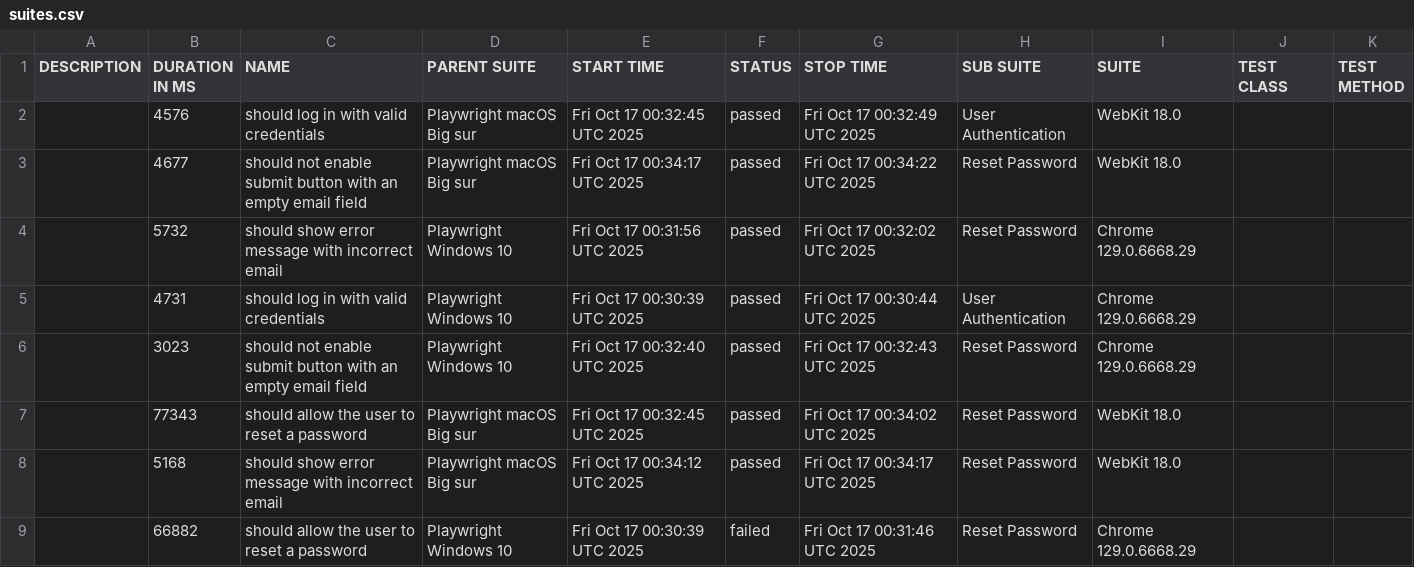
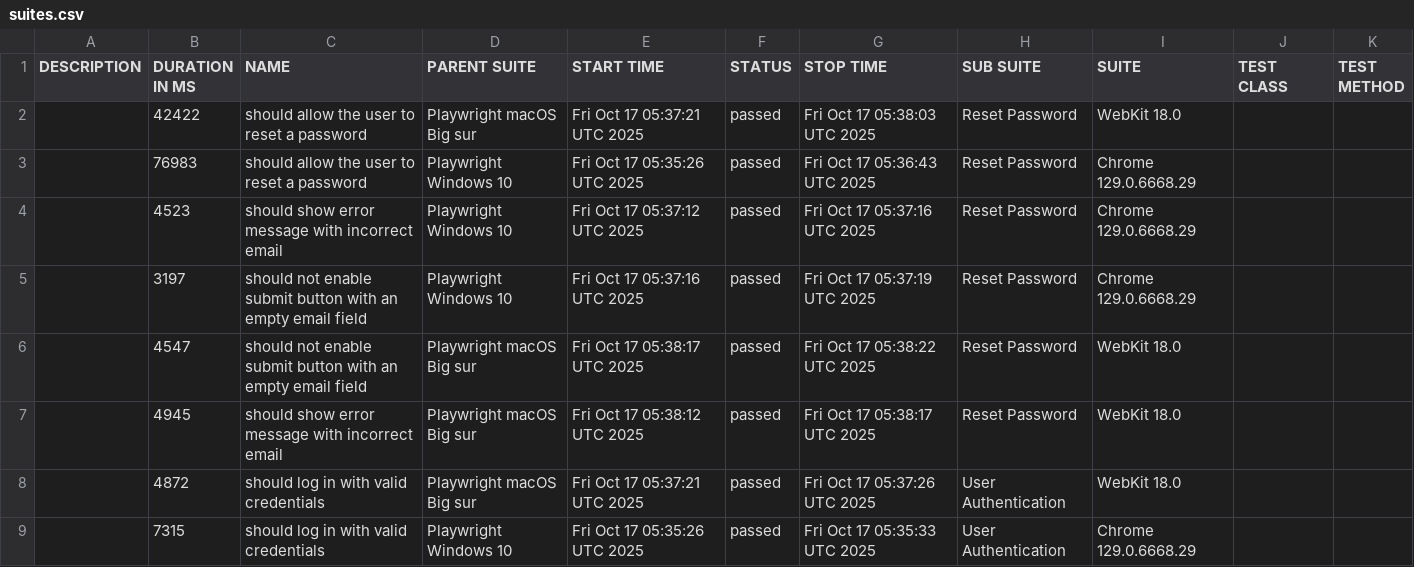
Before and after one commit to netgitqa/QAAssessmentAppService, a CSV file: data/suites.csv, drawn as a sheet.

```diff
--- a/data/suites.csv
+++ b/data/suites.csv
@@ -1,9 +1,9 @@
 "DESCRIPTION","DURATION IN MS","NAME","PARENT SUITE","START TIME","STATUS","STOP TIME","SUB SUITE","SUITE","TEST CLASS","TEST METHOD"
-"","4576","should log in with valid credentials","Playwright macOS Big sur","Fri Oct 17 00:32:45 UTC 2025","passed","Fri Oct 17 00:32:49 UTC 2025","User Authentication","WebKit 18.0","",""
-"","4677","should not enable submit button with an empty email field","Playwright macOS Big sur","Fri Oct 17 00:34:17 UTC 2025","passed","Fri Oct 17 00:34:22 UTC 2025","Reset Password","WebKit 18.0","",""
-"","5732","should show error message with incorrect email","Playwright Windows 10","Fri Oct 17 00:31:56 UTC 2025","passed","Fri Oct 17 00:32:02 UTC 2025","Reset Password","Chrome 129.0.6668.29","",""
-"","4731","should log in with valid credentials","Playwright Windows 10","Fri Oct 17 00:30:39 UTC 2025","passed","Fri Oct 17 00:30:44 UTC 2025","User Authentication","Chrome 129.0.6668.29","",""
-"","3023","should not enable submit button with an empty email field","Playwright Windows 10","Fri Oct 17 00:32:40 UTC 2025","passed","Fri Oct 17 00:32:43 UTC 2025","Reset Password","Chrome 129.0.6668.29","",""
-"","77343","should allow the user to reset a password","Playwright macOS Big sur","Fri Oct 17 00:32:45 UTC 2025","passed","Fri Oct 17 00:34:02 UTC 2025","Reset Password","WebKit 18.0","",""
-"","5168","should show error message with incorrect email","Playwright macOS Big sur","Fri Oct 17 00:34:12 UTC 2025","passed","Fri Oct 17 00:34:17 UTC 2025","Reset Password","WebKit 18.0","",""
-"","66882","should allow the user to reset a password","Playwright Windows 10","Fri Oct 17 00:30:39 UTC 2025","failed","Fri Oct 17 00:31:46 UTC 2025","Reset Password","Chrome 129.0.6668.29","",""
+"","42422","should allow the user to reset a password","Playwright macOS Big sur","Fri Oct 17 05:37:21 UTC 2025","passed","Fri Oct 17 05:38:03 UTC 2025","Reset Password","WebKit 18.0","",""
+"","76983","should allow the user to reset a password","Playwright Windows 10","Fri Oct 17 05:35:26 UTC 2025","passed","Fri Oct 17 05:36:43 UTC 2025","Reset Password","Chrome 129.0.6668.29","",""
+"","4523","should show error message with incorrect email","Playwright Windows 10","Fri Oct 17 05:37:12 UTC 2025","passed","Fri Oct 17 05:37:16 UTC 2025","Reset Password","Chrome 129.0.6668.29","",""
+"","3197","should not enable submit button with an empty email field","Playwright Windows 10","Fri Oct 17 05:37:16 UTC 2025","passed","Fri Oct 17 05:37:19 UTC 2025","Reset Password","Chrome 129.0.6668.29","",""
+"","4547","should not enable submit button with an empty email field","Playwright macOS Big sur","Fri Oct 17 05:38:17 UTC 2025","passed","Fri Oct 17 05:38:22 UTC 2025","Reset Password","WebKit 18.0","",""
+"","4945","should show error message with incorrect email","Playwright macOS Big sur","Fri Oct 17 05:38:12 UTC 2025","passed","Fri Oct 17 05:38:17 UTC 2025","Reset Password","WebKit 18.0","",""
+"","4872","should log in with valid credentials","Playwright macOS Big sur","Fri Oct 17 05:37:21 UTC 2025","passed","Fri Oct 17 05:37:26 UTC 2025","User Authentication","WebKit 18.0","",""
+"","7315","should log in with valid credentials","Playwright Windows 10","Fri Oct 17 05:35:26 UTC 2025","passed","Fri Oct 17 05:35:33 UTC 2025","User Authentication","Chrome 129.0.6668.29","",""
```
Also changed, not shown: 42 other files.
